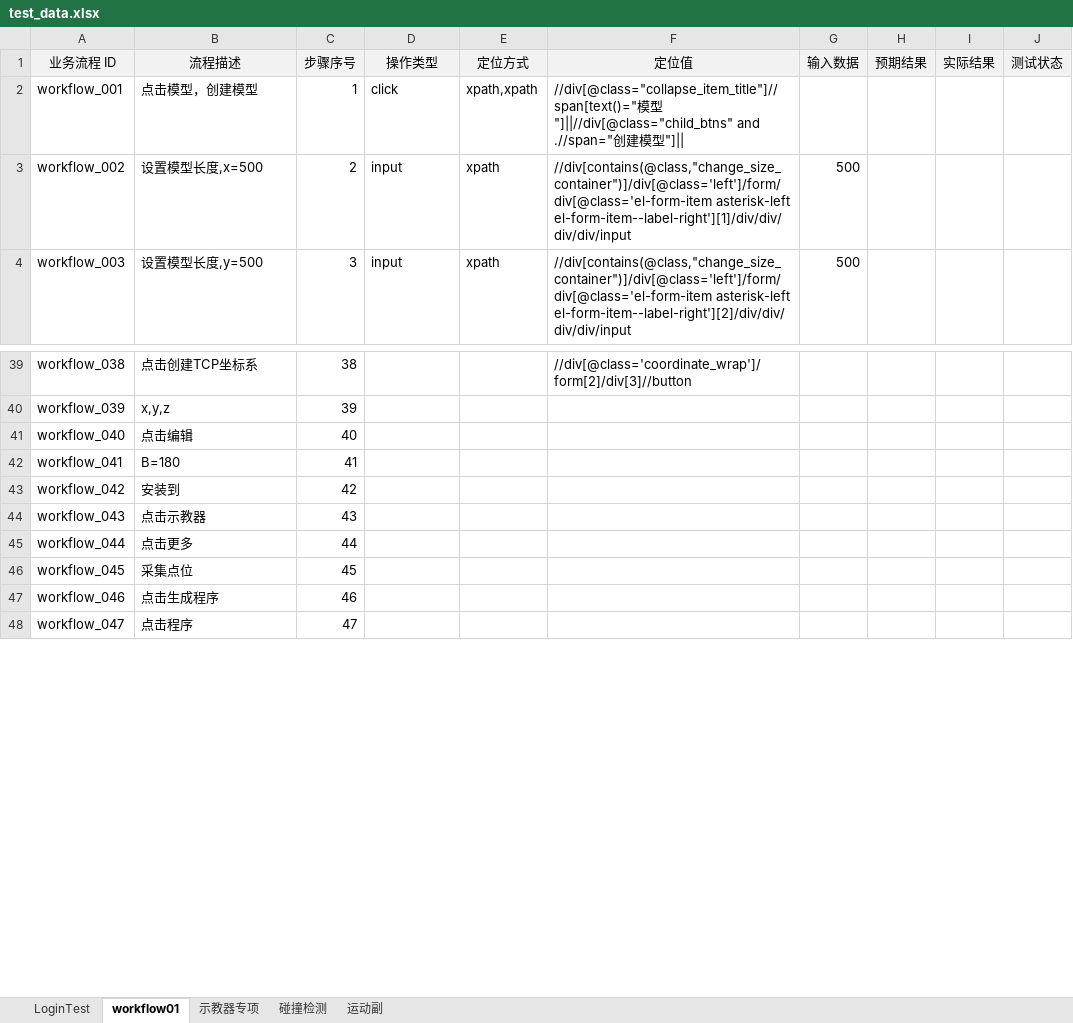
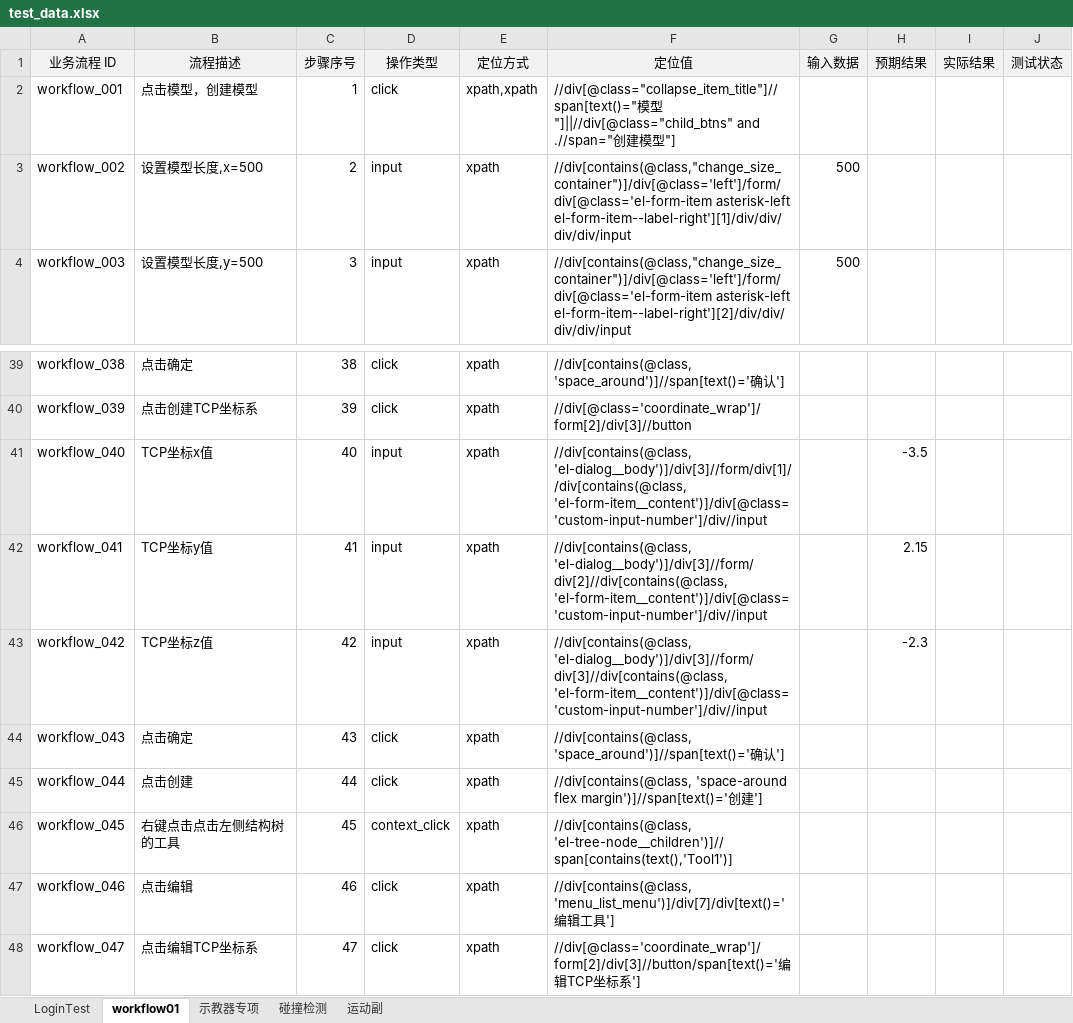
Before and after one commit to Ayyyhub/testUI, an Excel workbook: testcases/data/test_data.xlsx, sheet workflow01, drawn as a sheet; only a part is shown, gaps mark what is left out; values as stored, in another font and other column widths than the file's, no borders; the diff covers the shown part only; the diff names each change by its address in the sheet, - before the commit and + after, or states it on an @@ line.

```diff
--- a/testcases/data/test_data.xlsx (sheet workflow01)
+++ b/testcases/data/test_data.xlsx (sheet workflow01)
-F2 (定位值): …模型"]||
+F2 (定位值): …模型"]
-B39 (流程描述): 点击创建TCP坐标系
+B39 (流程描述): 点击确定
-D39:D40 (操作类型): (empty)
+D39:D40 (操作类型): click
-E39:E48 (定位方式): (empty)
+E39:E48 (定位方式): xpath
-F39 (定位值): //div[@class='coordinate_wrap']/form[2]/div[3]//button
+F39 (定位值): //div[contains(@class, 'space_around')]//span[text()='确认']
-B40 (流程描述): x,y,z
+B40 (流程描述): 点击创建TCP坐标系
-F40 (定位值): (empty)
+F40 (定位值): //div[@class='coordinate_wrap']/form[2]/div[3]//button
-B41 (流程描述): 点击编辑
+B41 (流程描述): TCP坐标x值
-D41:D43 (操作类型): (empty)
+D41:D43 (操作类型): input
-F41 (定位值): (empty)
+F41 (定位值): //div[contains(@class, 'el-dialog__body')]/div[3]//form/div[1]//div[contains(@class, 'el-form-item__content')]/div[@class='custom-input-number']/div//input
-H41 (预期结果): (empty)
+H41 (预期结果): -3.5
-B42 (流程描述): B=180
+B42 (流程描述): TCP坐标y值
-F42 (定位值): (empty)
+F42 (定位值): //div[contains(@class, 'el-dialog__body')]/div[3]//form/div[2]//div[contains(@class, 'el-form-item__content')]/div[@class='custom-input-number']/div//input
-H42 (预期结果): (empty)
+H42 (预期结果): 2.15
-B43 (流程描述): 安装到
+B43 (流程描述): TCP坐标z值
-F43 (定位值): (empty)
+F43 (定位值): //div[contains(@class, 'el-dialog__body')]/div[3]//form/div[3]//div[contains(@class, 'el-form-item__content')]/div[@class='custom-input-number']/div//input
-H43 (预期结果): (empty)
+H43 (预期结果): -2.3
-B44 (流程描述): 点击示教器
+B44 (流程描述): 点击确定
-D44:D45 (操作类型): (empty)
+D44:D45 (操作类型): click
-F44 (定位值): (empty)
+F44 (定位值): //div[contains(@class, 'space_around')]//span[text()='确认']
-B45 (流程描述): 点击更多
+B45 (流程描述): 点击创建
-F45 (定位值): (empty)
+F45 (定位值): //div[contains(@class, 'space-around flex margin')]//span[text()='创建']
-B46 (流程描述): 采集点位
+B46 (流程描述): 右键点击点击左侧结构树的工具
-D46 (操作类型): (empty)
+D46 (操作类型): context_click
-F46 (定位值): (empty)
+F46 (定位值): //div[contains(@class, 'el-tree-node__children')]//span[contains(text(),'Tool1')]
-B47 (流程描述): 点击生成程序
+B47 (流程描述): 点击编辑
-D47:D48 (操作类型): (empty)
+D47:D48 (操作类型): click
-F47 (定位值): (empty)
+F47 (定位值): //div[contains(@class, 'menu_list_menu')]/div[7]/div[text()='编辑工具']
-B48 (流程描述): 点击程序
+B48 (流程描述): 点击编辑TCP坐标系
-F48 (定位值): (empty)
+F48 (定位值): //div[@class='coordinate_wrap']/form[2]/div[3]//button/span[text()='编辑TCP坐标系']
```
Also changed, not shown: 10 added rows, 2 removed rows and 75 edited cells elsewhere in this sheet, 6 other files.
